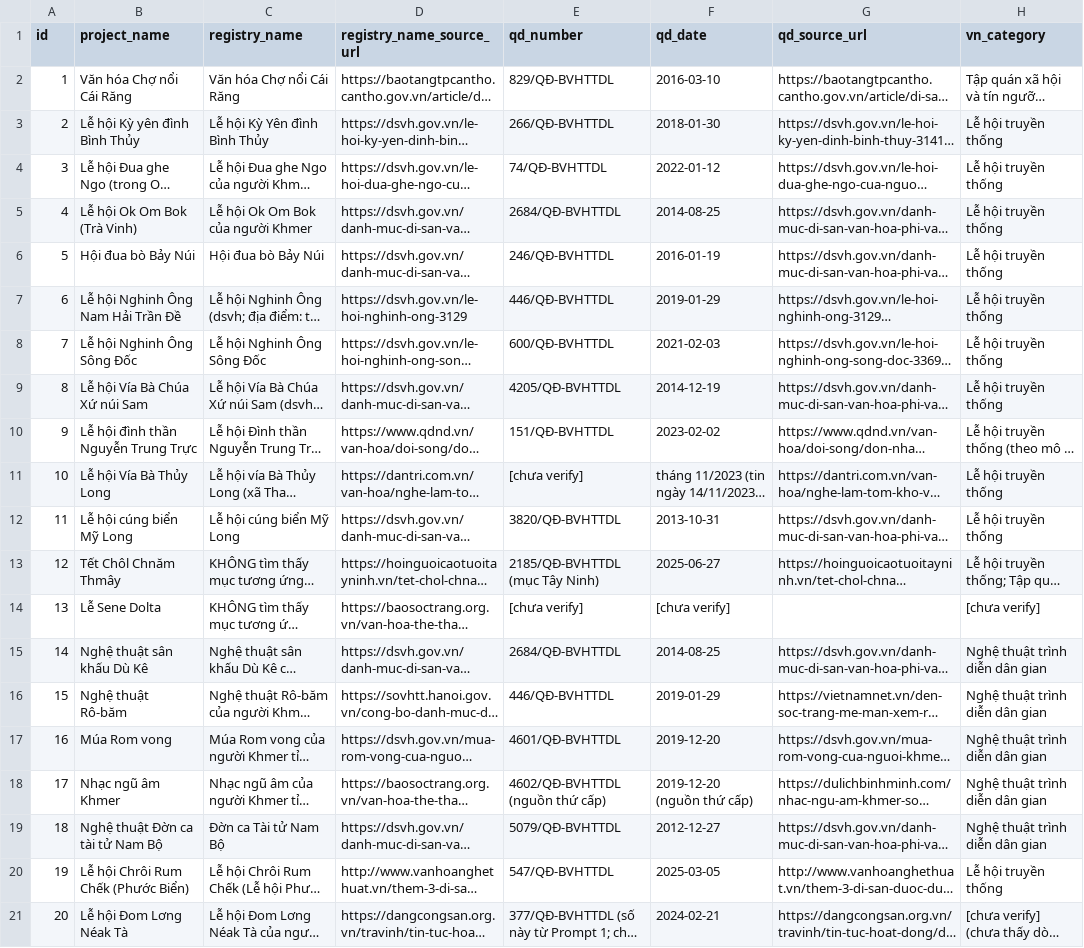
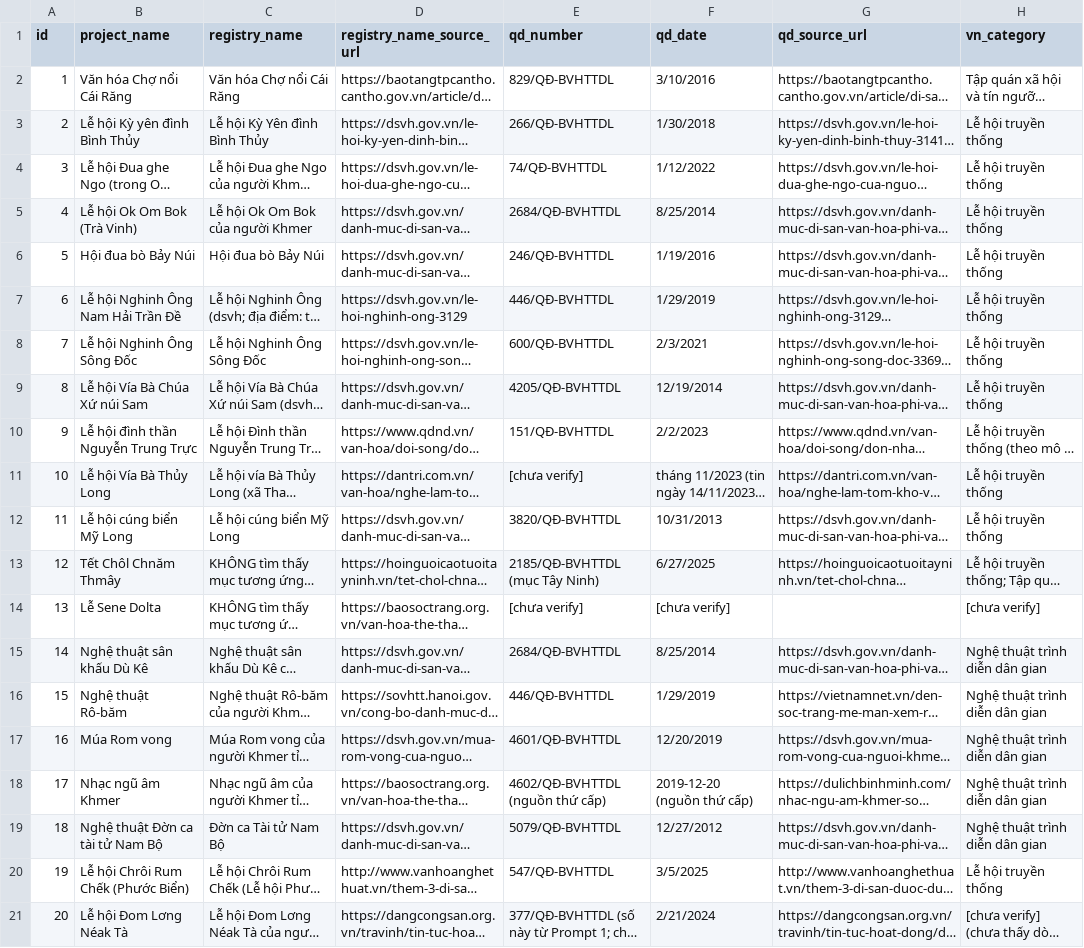
Before and after one commit to thienluong2222/DiSanVanHoa_Protege, a CSV file: 20_di_san/20_di_san_verify.csv, drawn as a sheet; only a part is shown; long unchanged cells end in …; the diff names each change by its address in the sheet, - before the commit and + after, or states it on an @@ line.

```diff
--- a/20_di_san/20_di_san_verify.csv
+++ b/20_di_san/20_di_san_verify.csv
-F2 (qd_date): 2016-03-10
+F2 (qd_date): 3/10/2016
-F3 (qd_date): 2018-01-30
+F3 (qd_date): 1/30/2018
-F4 (qd_date): 2022-01-12
+F4 (qd_date): 1/12/2022
-F5 (qd_date): 2014-08-25
+F5 (qd_date): 8/25/2014
-F6 (qd_date): 2016-01-19
+F6 (qd_date): 1/19/2016
-F7 (qd_date): 2019-01-29
+F7 (qd_date): 1/29/2019
-F8 (qd_date): 2021-02-03
+F8 (qd_date): 2/3/2021
-F9 (qd_date): 2014-12-19
+F9 (qd_date): 12/19/2014
-F10 (qd_date): 2023-02-02
+F10 (qd_date): 2/2/2023
-F12 (qd_date): 2013-10-31
+F12 (qd_date): 10/31/2013
-F13 (qd_date): 2025-06-27
+F13 (qd_date): 6/27/2025
-F15 (qd_date): 2014-08-25
+F15 (qd_date): 8/25/2014
-F16 (qd_date): 2019-01-29
+F16 (qd_date): 1/29/2019
-F17 (qd_date): 2019-12-20
+F17 (qd_date): 12/20/2019
-F19 (qd_date): 2012-12-27
+F19 (qd_date): 12/27/2012
-F20 (qd_date): 2025-03-05
+F20 (qd_date): 3/5/2025
-F21 (qd_date): 2024-02-21
+F21 (qd_date): 2/21/2024
```
Also changed, not shown: 1 other file.
